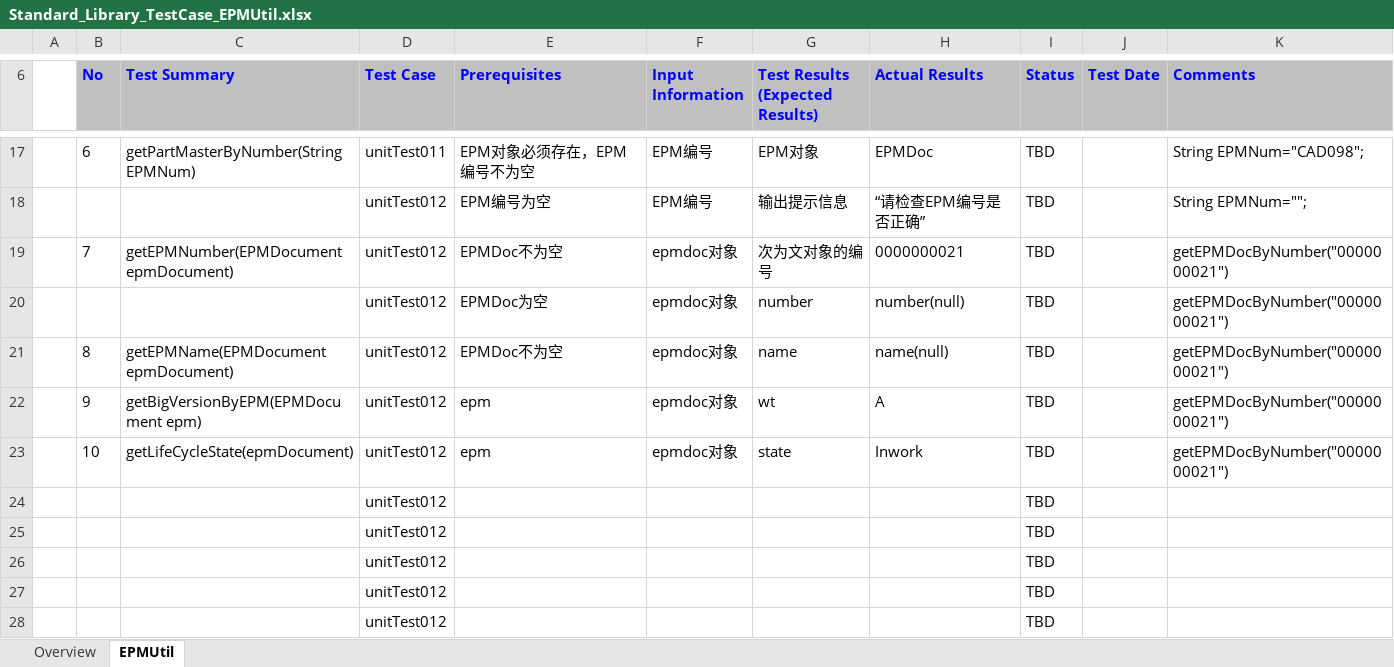
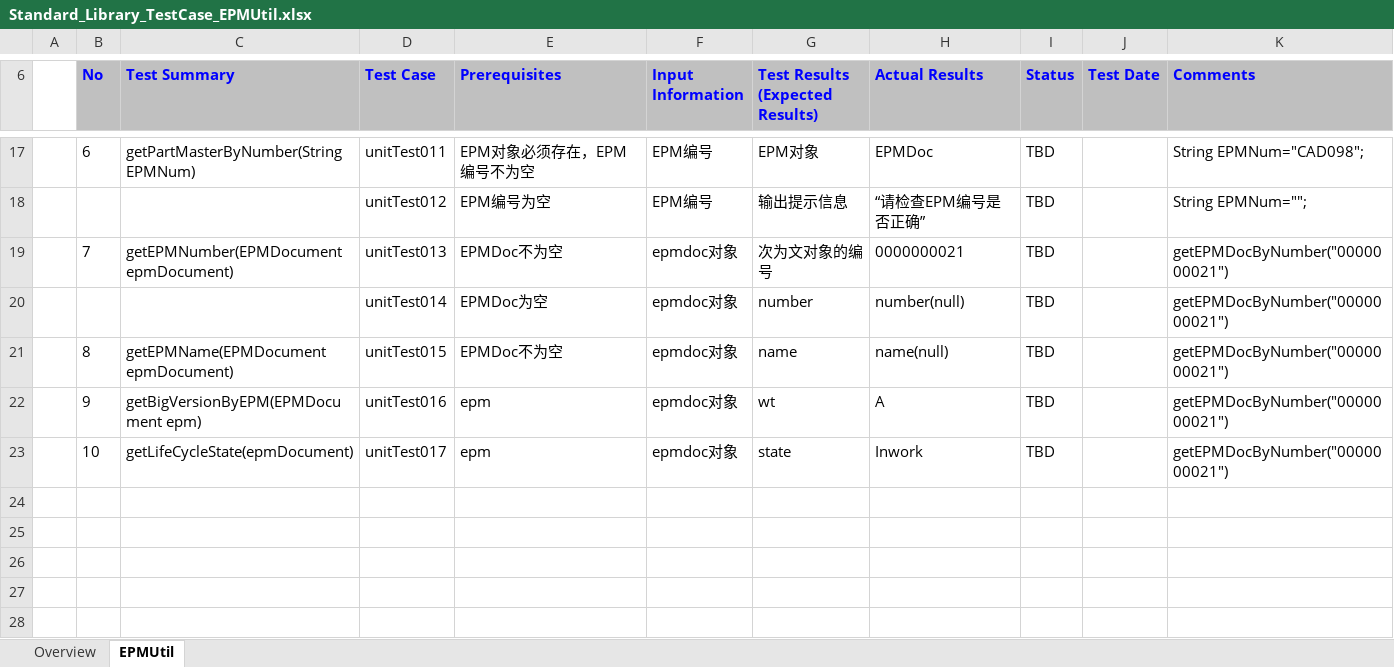
Before and after one commit to windchill-api/-, an Excel workbook: Standard_Library_TestCase_EPMUtil.xlsx, sheet EPMUtil, drawn as a sheet; only a part is shown, gaps mark what is left out; values as stored, in another font and other column widths than the file's, no borders; the diff names each change by its address in the sheet, - before the commit and + after, or states it on an @@ line.

```diff
--- a/Standard_Library_TestCase_EPMUtil.xlsx (sheet EPMUtil)
+++ b/Standard_Library_TestCase_EPMUtil.xlsx (sheet EPMUtil)
-D19 (Test Case): unitTest012
+D19 (Test Case): unitTest013
-D20 (Test Case): unitTest012
+D20 (Test Case): unitTest014
-D21 (Test Case): unitTest012
+D21 (Test Case): unitTest015
-D22 (Test Case): unitTest012
+D22 (Test Case): unitTest016
-D23 (Test Case): unitTest012
+D23 (Test Case): unitTest017
-row 24:  |  |  | unitTest012 |  |  |  |  | TBD
-row 25:  |  |  | unitTest012 |  |  |  |  | TBD
-row 26:  |  |  | unitTest012 |  |  |  |  | TBD
-row 27:  |  |  | unitTest012 |  |  |  |  | TBD
-row 28:  |  |  | unitTest012 |  |  |  |  | TBD
```
Also changed, not shown: Standard_Library_TestCase_TeamUtil.xlsx.
